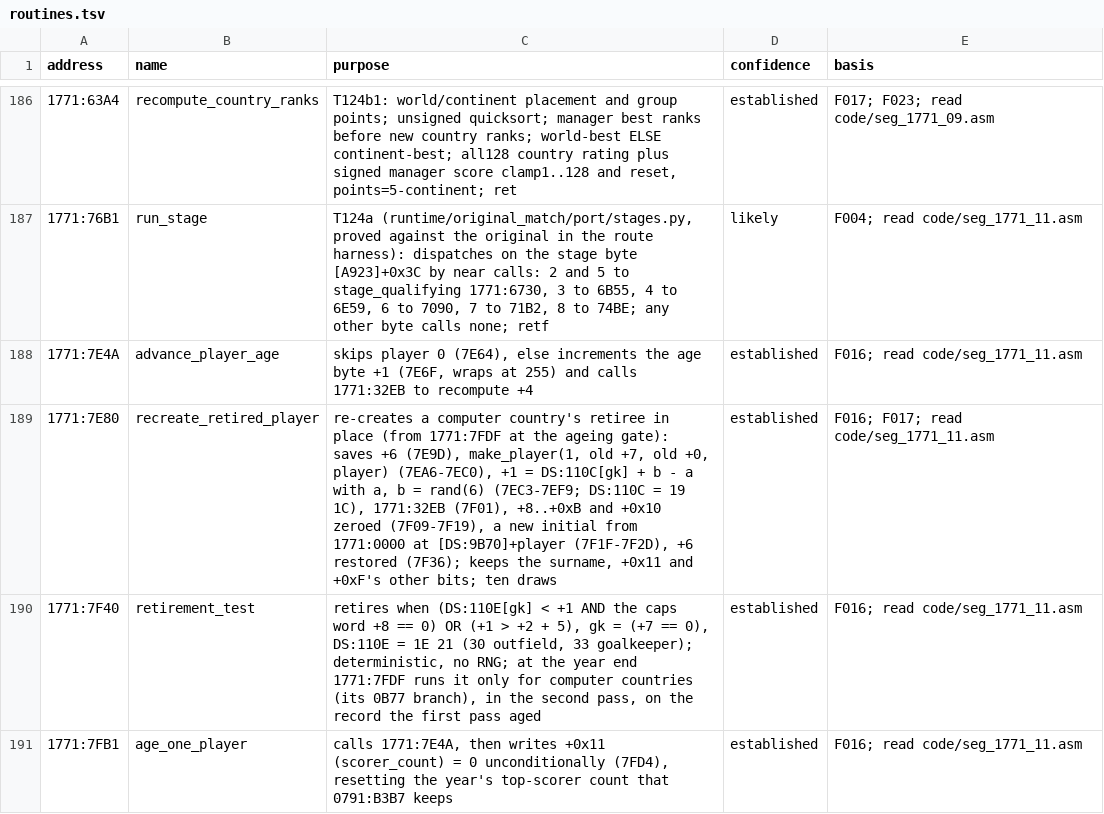
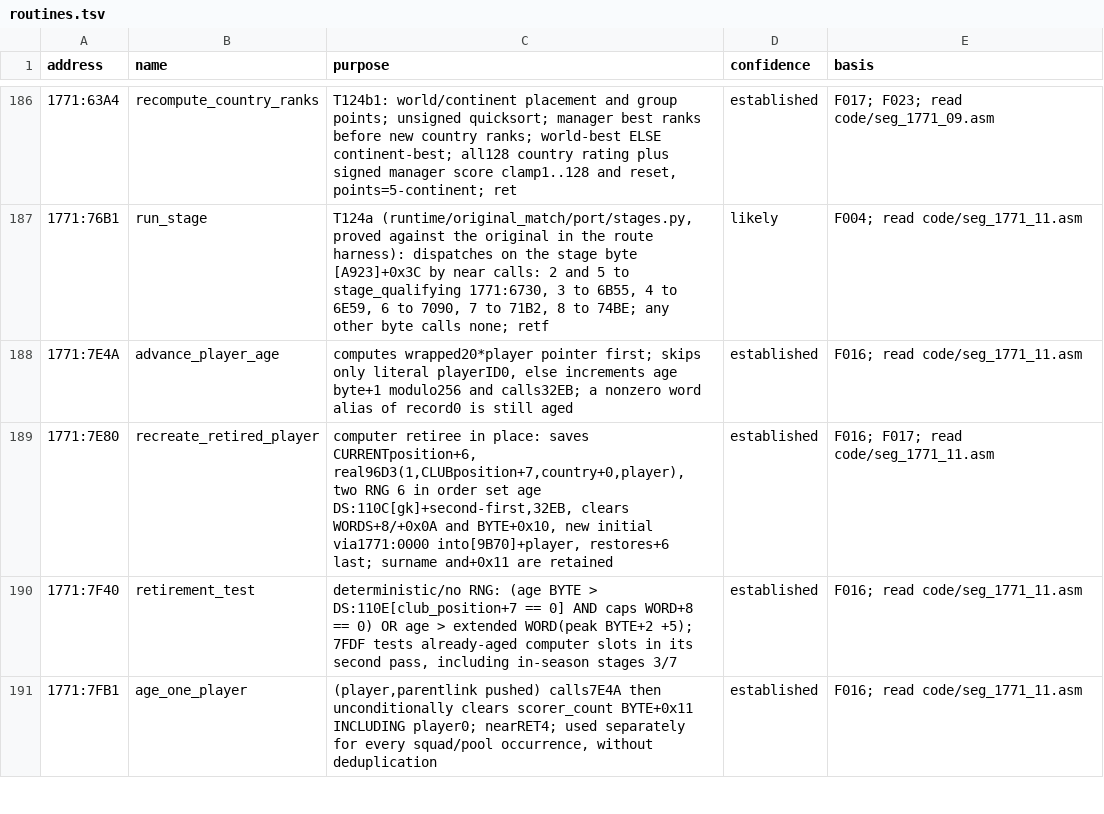
Before and after one commit to diegoami/goal2-archaeology, a TSV file: static/goal-exe/annotations/routines.tsv, drawn as a sheet; only a part is shown, gaps mark what is left out; the diff covers the shown part only.

Commit message:
T124f document exact in-season and word-wrap ageing semantics

```diff
--- a/static/goal-exe/annotations/routines.tsv
+++ b/static/goal-exe/annotations/routines.tsv
@@ -187,5 +187,5 @@ address	name	purpose	confidence	basis
 1771:76B1	run_stage	T124a (runtime/original_match/port/stages.py, proved against the original in the route harness): dispatches on the stage byte [A923]+0x3C by near calls: 2 and 5 to stage_qualifying 1771:6730, 3 to 6B55, 4 to 6E59, 6 to 7090, 7 to 71B2, 8 to 74BE; any other byte calls none; retf	likely	F004; read code/seg_1771_11.asm
-1771:7E4A	advance_player_age	skips player 0 (7E64), else increments the age byte +1 (7E6F, wraps at 255) and calls 1771:32EB to recompute +4	established	F016; read code/seg_1771_11.asm
-1771:7E80	recreate_retired_player	re-creates a computer country's retiree in place (from 1771:7FDF at the ageing gate): saves +6 (7E9D), make_player(1, old +7, old +0, player) (7EA6-7EC0), +1 = DS:110C[gk] + b - a with a, b = rand(6) (7EC3-7EF9; DS:110C = 19 1C), 1771:32EB (7F01), +8..+0xB and +0x10 zeroed (7F09-7F19), a new initial from 1771:0000 at [DS:9B70]+player (7F1F-7F2D), +6 restored (7F36); keeps the surname, +0x11 and +0xF's other bits; ten draws	established	F016; F017; read code/seg_1771_11.asm
-1771:7F40	retirement_test	retires when (DS:110E[gk] < +1 AND the caps word +8 == 0) OR (+1 > +2 + 5), gk = (+7 == 0), DS:110E = 1E 21 (30 outfield, 33 goalkeeper); deterministic, no RNG; at the year end 1771:7FDF runs it only for computer countries (its 0B77 branch), in the second pass, on the record the first pass aged	established	F016; read code/seg_1771_11.asm
-1771:7FB1	age_one_player	calls 1771:7E4A, then writes +0x11 (scorer_count) = 0 unconditionally (7FD4), resetting the year's top-scorer count that 0791:B3B7 keeps	established	F016; read code/seg_1771_11.asm
+1771:7E4A	advance_player_age	computes wrapped20*player pointer first; skips only literal playerID0, else increments age byte+1 modulo256 and calls32EB; a nonzero word alias of record0 is still aged	established	F016; read code/seg_1771_11.asm
+1771:7E80	recreate_retired_player	computer retiree in place: saves CURRENTposition+6, real96D3(1,CLUBposition+7,country+0,player), two RNG 6 in order set age DS:110C[gk]+second-first,32EB, clears WORDS+8/+0x0A and BYTE+0x10, new initial via1771:0000 into[9B70]+player, restores+6 last; surname and+0x11 are retained	established	F016; F017; read code/seg_1771_11.asm
+1771:7F40	retirement_test	deterministic/no RNG: (age BYTE > DS:110E[club_position+7 == 0] AND caps WORD+8 == 0) OR age > extended WORD(peak BYTE+2 +5); 7FDF tests already-aged computer slots in its second pass, including in-season stages 3/7	established	F016; read code/seg_1771_11.asm
+1771:7FB1	age_one_player	(player,parentlink pushed) calls7E4A then unconditionally clears scorer_count BYTE+0x11 INCLUDING player0; nearRET4; used separately for every squad/pool occurrence, without deduplication	established	F016; read code/seg_1771_11.asm
```
Also changed, not shown: 9 edited cells elsewhere in this file, 2 other files.
